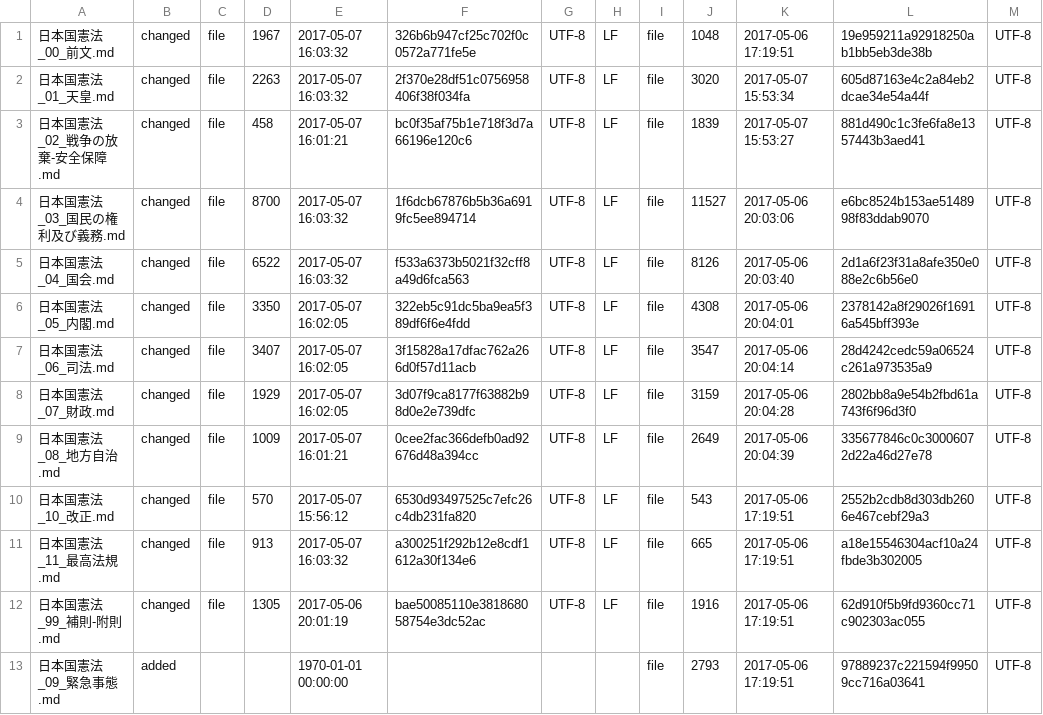
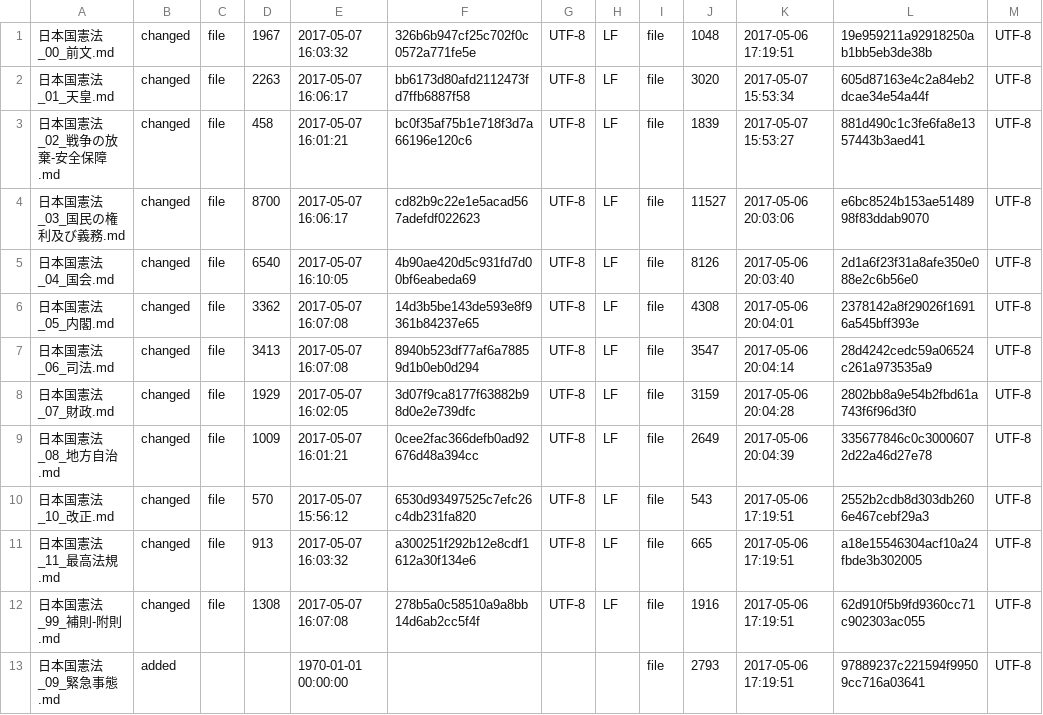
Before and after one commit to tomk79/kaiken-japan-2020, a CSV file: diff_clearfy/diff_report/report/diffdir.csv, drawn as a sheet; only a part is shown; the diff names each change by its address in the sheet, - before the commit and + after, or states it on an @@ line.

```diff
--- a/diff_clearfy/diff_report/report/diffdir.csv
+++ b/diff_clearfy/diff_report/report/diffdir.csv
-E2: 2017-05-07 16:03:32
+E2: 2017-05-07 16:06:17
-F2: 2f370e28df51c0756958406f38f034fa
+F2: bb6173d80afd2112473fd7ffb6887f58
-E4: 2017-05-07 16:03:32
+E4: 2017-05-07 16:06:17
-F4: 1f6dcb67876b5b36a6919fc5ee894714
+F4: cd82b9c22e1e5acad567adefdf022623
-D5: 6522
+D5: 6540
-E5: 2017-05-07 16:03:32
+E5: 2017-05-07 16:10:05
-F5: f533a6373b5021f32cff8a49d6fca563
+F5: 4b90ae420d5c931fd7d00bf6eabeda69
-D6: 3350
+D6: 3362
-E6:E7: 2017-05-07 16:02:05
+E6:E7: 2017-05-07 16:07:08
-F6: 322eb5c91dc5ba9ea5f389df6f6e4fdd
+F6: 14d3b5be143de593e8f9361b84237e65
-D7: 3407
+D7: 3413
-F7: 3f15828a17dfac762a266d0f57d11acb
+F7: 8940b523df77af6a78859d1b0eb0d294
-D12: 1305
+D12: 1308
-E12: 2017-05-06 20:01:19
+E12: 2017-05-07 16:07:08
-F12: bae50085110e381868058754e3dc52ac
+F12: 278b5a0c58510a9a8bb14d6ab2cc5f4f
```
Also changed, not shown: diff_clearfy/diff_report/report.csv, 12 other files.
